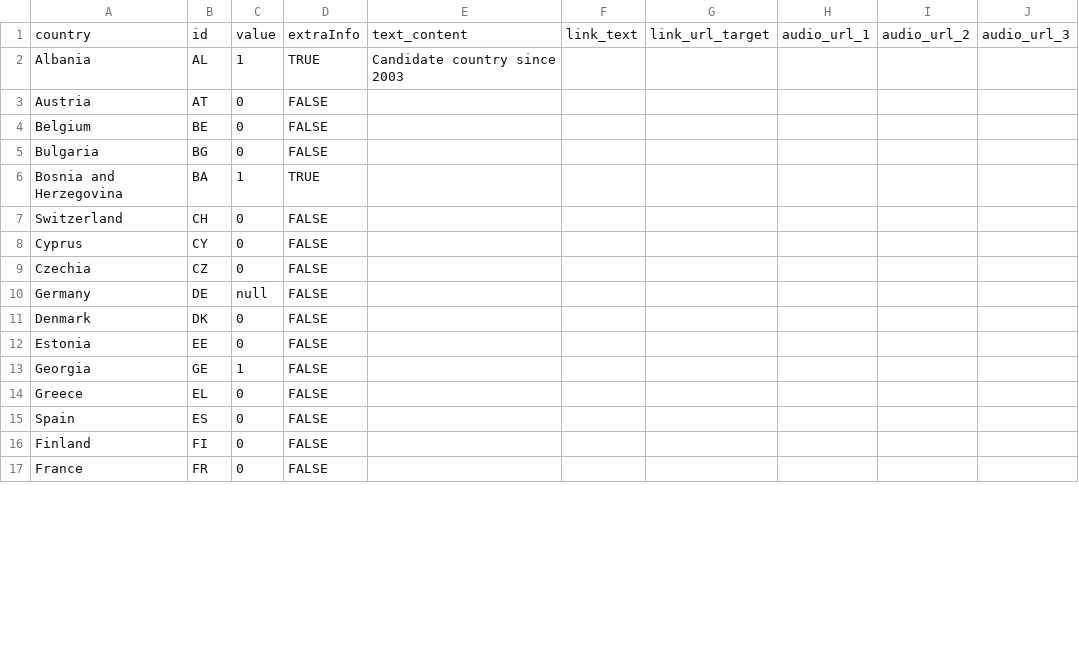
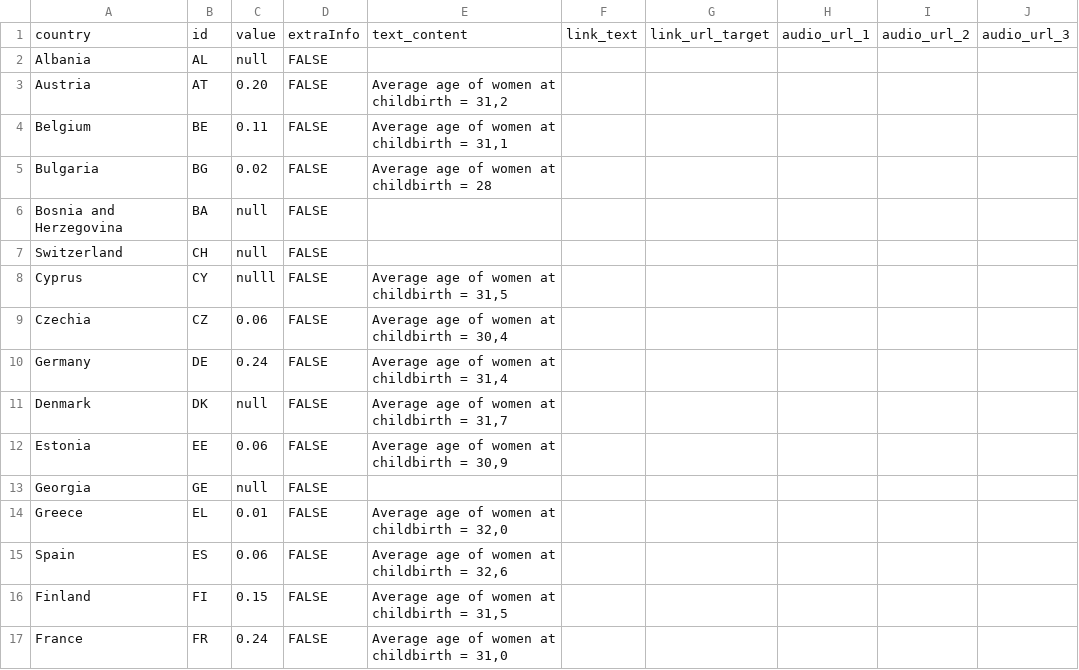
Before and after one commit to EuranetPlus/map-trips-by-train, a CSV file: static/data/thematic/data.csv, drawn as a sheet; only a part is shown; the diff covers the shown part only; the diff names each change by its address in the sheet, - before the commit and + after, or states it on an @@ line.

Commit message:
Update data.csv

```diff
--- a/static/data/thematic/data.csv
+++ b/static/data/thematic/data.csv
-C2: 1
+C2: null
-D2: TRUE
+D2: FALSE
-E2: Candidate country since 2003
+E2: (empty)
-C3: 0
+C3: 0.20
-E3: (empty)
+E3: Average age of women at childbirth = 31,2
-C4: 0
+C4: 0.11
-E4: (empty)
+E4: Average age of women at childbirth = 31,1
-C5: 0
+C5: 0.02
-E5: (empty)
+E5: Average age of women at childbirth = 28
-C6: 1
+C6: null
-D6: TRUE
+D6: FALSE
-C7: 0
+C7: null
-C8: 0
+C8: nulll
-E8: (empty)
+E8: Average age of women at childbirth = 31,5
-C9: 0
+C9: 0.06
-E9: (empty)
+E9: Average age of women at childbirth = 30,4
-C10: null
+C10: 0.24
-E10: (empty)
+E10: Average age of women at childbirth = 31,4
-C11: 0
+C11: null
-E11: (empty)
+E11: Average age of women at childbirth = 31,7
-C12: 0
+C12: 0.06
-E12: (empty)
+E12: Average age of women at childbirth = 30,9
-C13: 1
+C13: null
-C14: 0
+C14: 0.01
-E14: (empty)
+E14: Average age of women at childbirth = 32,0
-C15: 0
+C15: 0.06
-E15: (empty)
+E15: Average age of women at childbirth = 32,6
-C16: 0
+C16: 0.15
-E16: (empty)
+E16: Average age of women at childbirth = 31,5
-C17: 0
+C17: 0.24
-E17: (empty)
+E17: Average age of women at childbirth = 31,0
```
Also changed, not shown: 47 edited cells elsewhere in this file.
